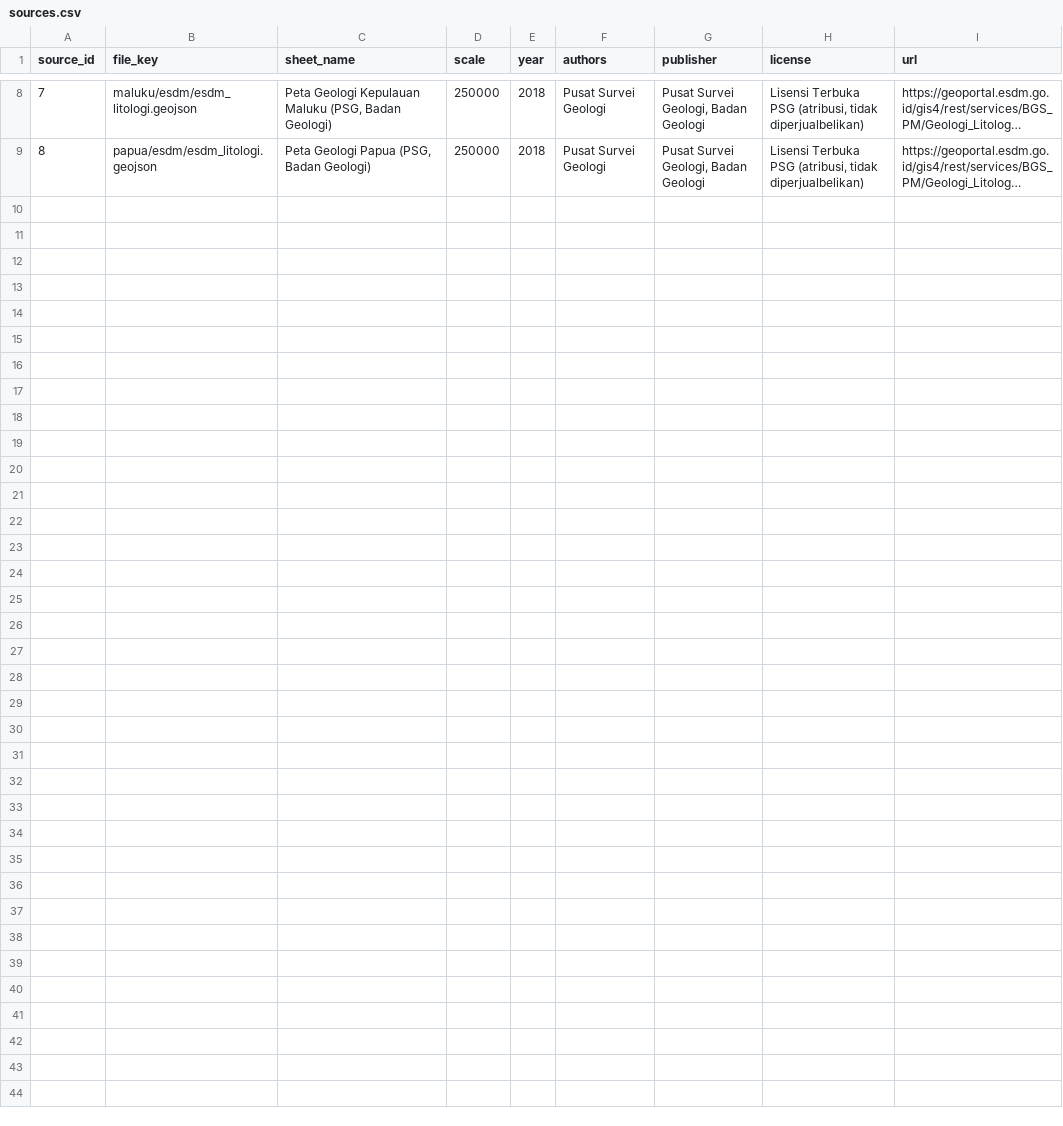
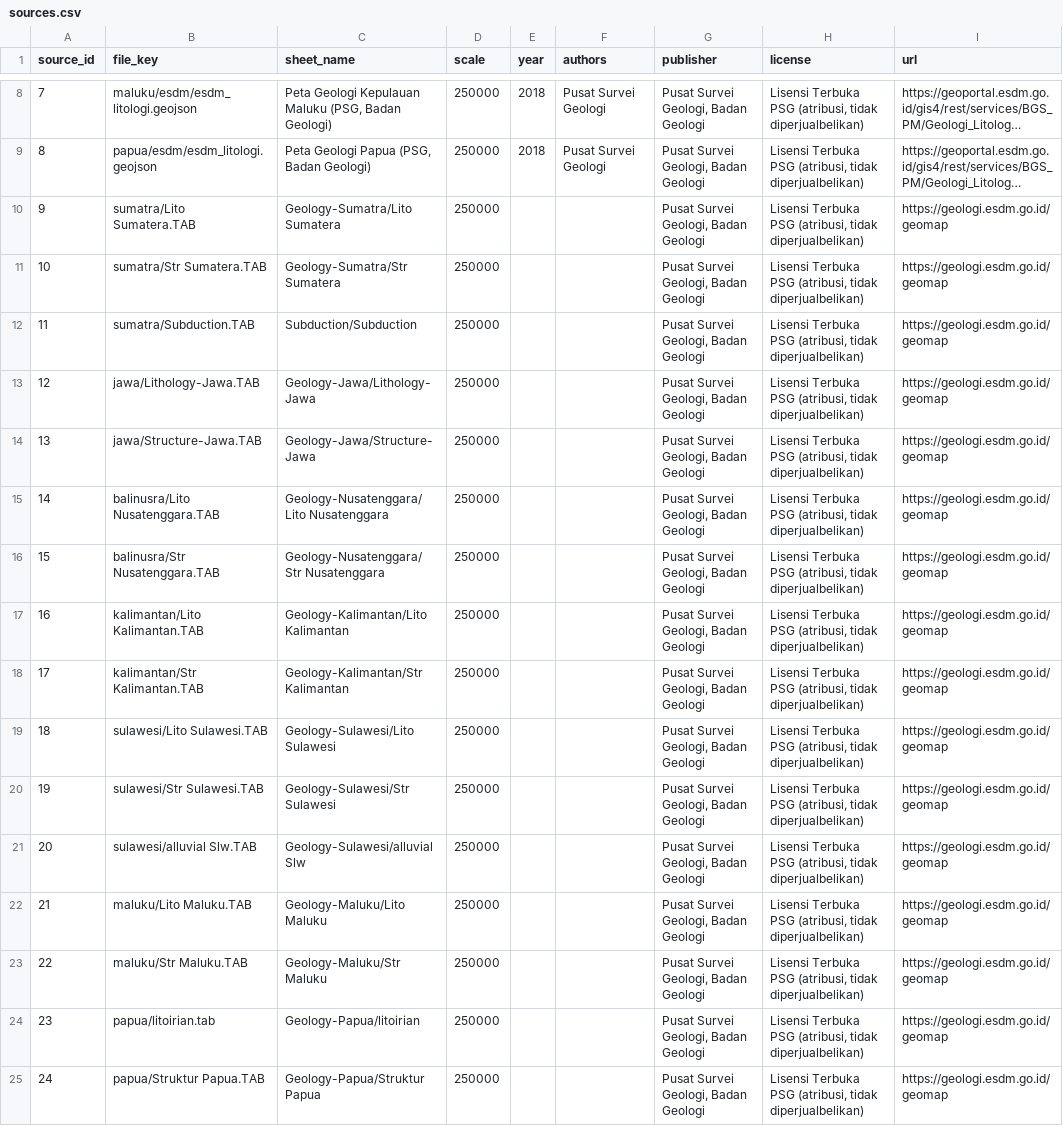
Before and after one commit to ghoziankarami/orebit-geoatlas, a CSV file: reference/sources.csv, drawn as a sheet; only a part is shown, gaps mark what is left out; long unchanged cells end in …; the diff names each change by its address in the sheet, - before the commit and + after, or states it on an @@ line.

Commit message:
feat(data): ingest local 8-region geology datasets & rebuild national index (2,131 units)

```diff
--- a/reference/sources.csv
+++ b/reference/sources.csv
+row 10: 9 | sumatra/Lito Sumatera.TAB | Geology-Sumatra/Lito Sumatera | 250000 |  |  | Pusat Survei Geologi, Badan Geologi | Lisensi Terbuka PSG (atribusi, tidak diperjualbelikan) | https://geologi.esdm.go.id/geomap
+row 11: 10 | sumatra/Str Sumatera.TAB | Geology-Sumatra/Str Sumatera | 250000 |  |  | Pusat Survei Geologi, Badan Geologi | Lisensi Terbuka PSG (atribusi, tidak diperjualbelikan) | https://geologi.esdm.go.id/geomap
+row 12: 11 | sumatra/Subduction.TAB | Subduction/Subduction | 250000 |  |  | Pusat Survei Geologi, Badan Geologi | Lisensi Terbuka PSG (atribusi, tidak diperjualbelikan) | https://geologi.esdm.go.id/geomap
+row 13: 12 | jawa/Lithology-Jawa.TAB | Geology-Jawa/Lithology-Jawa | 250000 |  |  | Pusat Survei Geologi, Badan Geologi | Lisensi Terbuka PSG (atribusi, tidak diperjualbelikan) | https://geologi.esdm.go.id/geomap
+row 14: 13 | jawa/Structure-Jawa.TAB | Geology-Jawa/Structure-Jawa | 250000 |  |  | Pusat Survei Geologi, Badan Geologi | Lisensi Terbuka PSG (atribusi, tidak diperjualbelikan) | https://geologi.esdm.go.id/geomap
+row 15: 14 | balinusra/Lito Nusatenggara.TAB | Geology-Nusatenggara/Lito Nusatenggara | 250000 |  |  | Pusat Survei Geologi, Badan Geologi | Lisensi Terbuka PSG (atribusi, tidak diperjualbelikan) | https://geologi.esdm.go.id/geomap
+row 16: 15 | balinusra/Str Nusatenggara.TAB | Geology-Nusatenggara/Str Nusatenggara | 250000 |  |  | Pusat Survei Geologi, Badan Geologi | Lisensi Terbuka PSG (atribusi, tidak diperjualbelikan) | https://geologi.esdm.go.id/geomap
+row 17: 16 | kalimantan/Lito Kalimantan.TAB | Geology-Kalimantan/Lito Kalimantan | 250000 |  |  | Pusat Survei Geologi, Badan Geologi | Lisensi Terbuka PSG (atribusi, tidak diperjualbelikan) | https://geologi.esdm.go.id/geomap
+row 18: 17 | kalimantan/Str Kalimantan.TAB | Geology-Kalimantan/Str Kalimantan | 250000 |  |  | Pusat Survei Geologi, Badan Geologi | Lisensi Terbuka PSG (atribusi, tidak diperjualbelikan) | https://geologi.esdm.go.id/geomap
+row 19: 18 | sulawesi/Lito Sulawesi.TAB | Geology-Sulawesi/Lito Sulawesi | 250000 |  |  | Pusat Survei Geologi, Badan Geologi | Lisensi Terbuka PSG (atribusi, tidak diperjualbelikan) | https://geologi.esdm.go.id/geomap
+row 20: 19 | sulawesi/Str Sulawesi.TAB | Geology-Sulawesi/Str Sulawesi | 250000 |  |  | Pusat Survei Geologi, Badan Geologi | Lisensi Terbuka PSG (atribusi, tidak diperjualbelikan) | https://geologi.esdm.go.id/geomap
+row 21: 20 | sulawesi/alluvial Slw.TAB | Geology-Sulawesi/alluvial Slw | 250000 |  |  | Pusat Survei Geologi, Badan Geologi | Lisensi Terbuka PSG (atribusi, tidak diperjualbelikan) | https://geologi.esdm.go.id/geomap
+row 22: 21 | maluku/Lito Maluku.TAB | Geology-Maluku/Lito Maluku | 250000 |  |  | Pusat Survei Geologi, Badan Geologi | Lisensi Terbuka PSG (atribusi, tidak diperjualbelikan) | https://geologi.esdm.go.id/geomap
+row 23: 22 | maluku/Str Maluku.TAB | Geology-Maluku/Str Maluku | 250000 |  |  | Pusat Survei Geologi, Badan Geologi | Lisensi Terbuka PSG (atribusi, tidak diperjualbelikan) | https://geologi.esdm.go.id/geomap
+row 24: 23 | papua/litoirian.tab | Geology-Papua/litoirian | 250000 |  |  | Pusat Survei Geologi, Badan Geologi | Lisensi Terbuka PSG (atribusi, tidak diperjualbelikan) | https://geologi.esdm.go.id/geomap
+row 25: 24 | papua/Struktur Papua.TAB | Geology-Papua/Struktur Papua | 250000 |  |  | Pusat Survei Geologi, Badan Geologi | Lisensi Terbuka PSG (atribusi, tidak diperjualbelikan) | https://geologi.esdm.go.id/geomap
```
Also changed, not shown: 6 other files.
